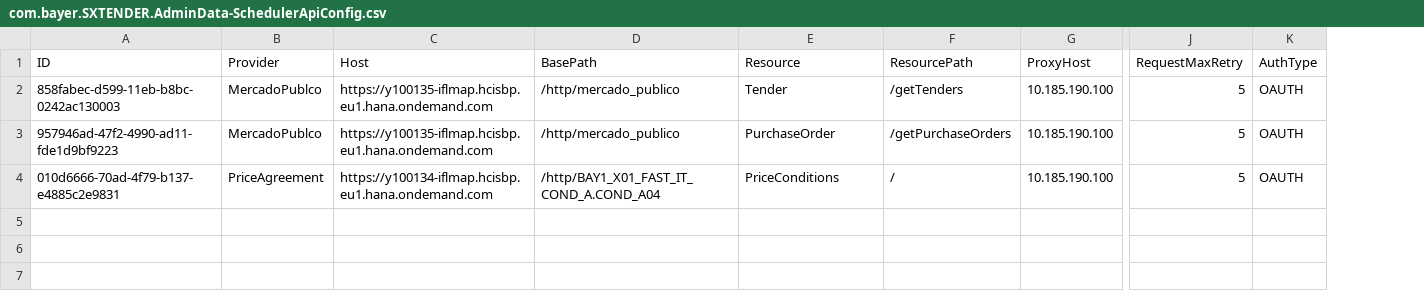
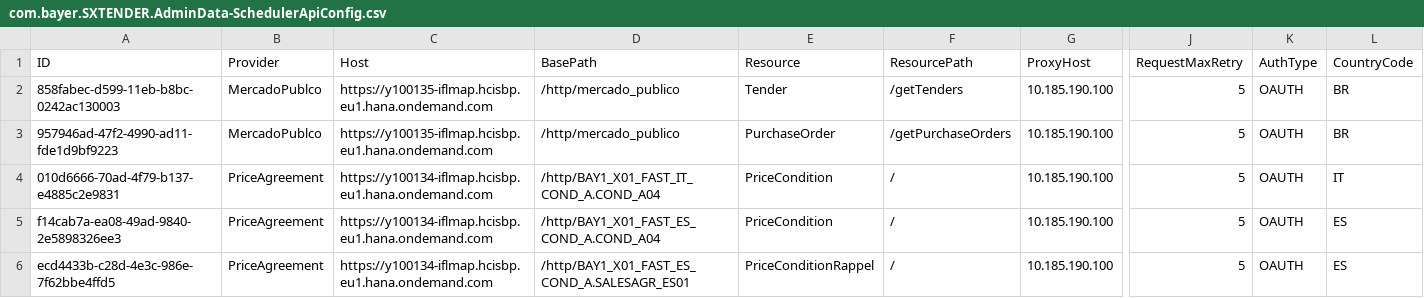
Before and after one commit to mandar-velankar/TNDR_FAST_BACKEND, a CSV file: db/csv/com.bayer.SXTENDER.AdminData-SchedulerApiConfig.csv, drawn as a sheet; only a part is shown, gaps mark what is left out; rows hold the shown columns only; the diff names each change by its address in the sheet, - before the commit and + after, or states it on an @@ line.

Commit message:
Update SchedulerApiConfig

```diff
--- a/db/csv/com.bayer.SXTENDER.AdminData-SchedulerApiConfig.csv
+++ b/db/csv/com.bayer.SXTENDER.AdminData-SchedulerApiConfig.csv
+column L (CountryCode), rows 2-4: BR | BR | IT
-E4 (Resource): PriceConditions
+E4 (Resource): PriceCondition
+row 5: f14cab7a-ea08-49ad-9840-2e5898326ee3 | PriceAgreement | https://y100134-iflmap.hcisbp.eu1.hana.ondemand.com | /http/BAY1_X01_FAST_ES_COND_A.COND_A04 | PriceCondition | / | 10.185.190.100 | 5 | OAUTH | ES
+row 6: ecd4433b-c28d-4e3c-986e-7f62bbe4ffd5 | PriceAgreement | https://y100134-iflmap.hcisbp.eu1.hana.ondemand.com | /http/BAY1_X01_FAST_ES_COND_A.SALESAGR_ES01 | PriceConditionRappel | / | 10.185.190.100 | 5 | OAUTH | ES
```
Also changed, not shown: 1 other file.
